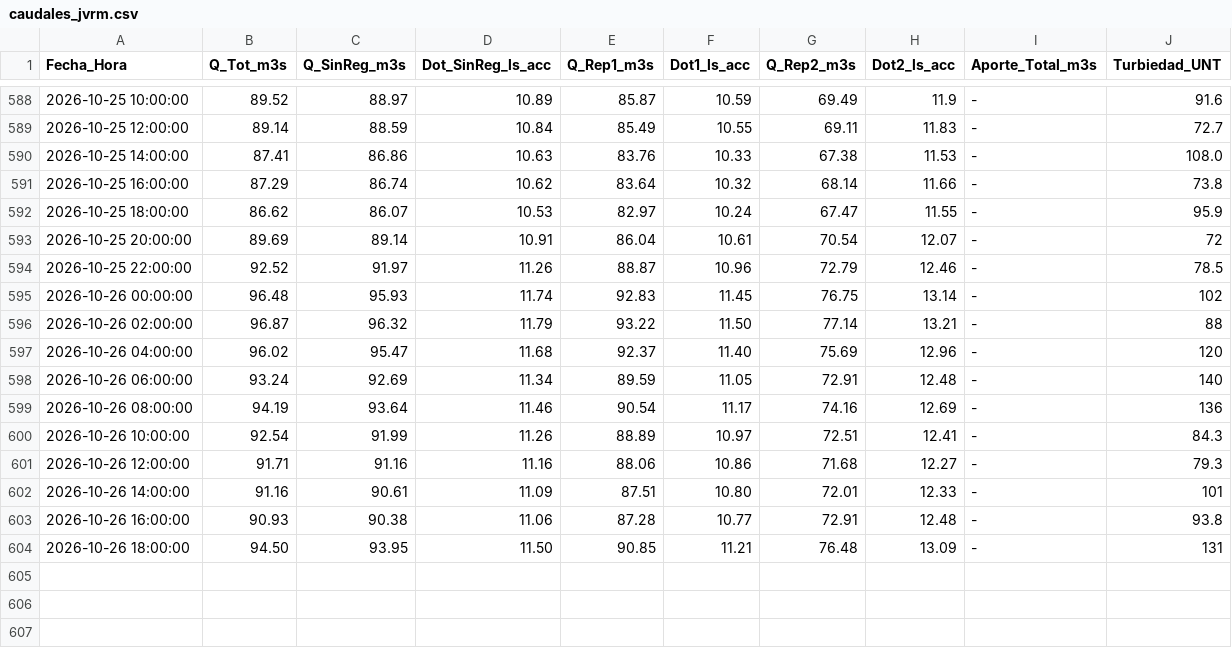
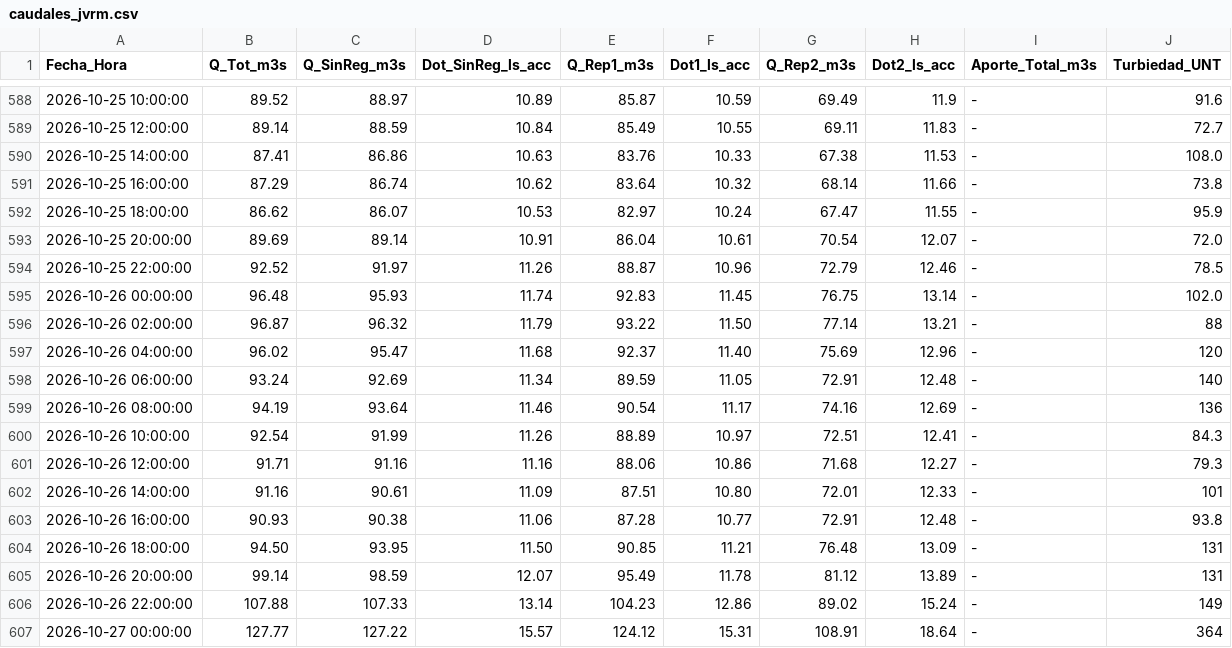
Before and after one commit to mferradalora/Caudales-JVRM, a CSV file: caudales_jvrm.csv, drawn as a sheet; only a part is shown, gaps mark what is left out.

```diff
--- a/caudales_jvrm.csv
+++ b/caudales_jvrm.csv
@@ -592,5 +592,5 @@ Fecha_Hora,Q_Tot_m3s,Q_SinReg_m3s,Dot_SinReg_ls_acc,Q_Rep1_m3s,Dot1_ls_acc,Q_Rep
 2026-10-25 18:00:00,86.62,86.07,10.53,82.97,10.24,67.47,11.55,-,95.9
-2026-10-25 20:00:00,89.69,89.14,10.91,86.04,10.61,70.54,12.07,-,72
+2026-10-25 20:00:00,89.69,89.14,10.91,86.04,10.61,70.54,12.07,-,72.0
 2026-10-25 22:00:00,92.52,91.97,11.26,88.87,10.96,72.79,12.46,-,78.5
-2026-10-26 00:00:00,96.48,95.93,11.74,92.83,11.45,76.75,13.14,-,102
+2026-10-26 00:00:00,96.48,95.93,11.74,92.83,11.45,76.75,13.14,-,102.0
 2026-10-26 02:00:00,96.87,96.32,11.79,93.22,11.50,77.14,13.21,-,88
@@ -604 +604,4 @@ Fecha_Hora,Q_Tot_m3s,Q_SinReg_m3s,Dot_SinReg_ls_acc,Q_Rep1_m3s,Dot1_ls_acc,Q_Rep
 2026-10-26 18:00:00,94.50,93.95,11.50,90.85,11.21,76.48,13.09,-,131
+2026-10-26 20:00:00,99.14,98.59,12.07,95.49,11.78,81.12,13.89,-,131
+2026-10-26 22:00:00,107.88,107.33,13.14,104.23,12.86,89.02,15.24,-,149
+2026-10-27 00:00:00,127.77,127.22,15.57,124.12,15.31,108.91,18.64,-,364
```
Also changed, not shown: 3 other files.
